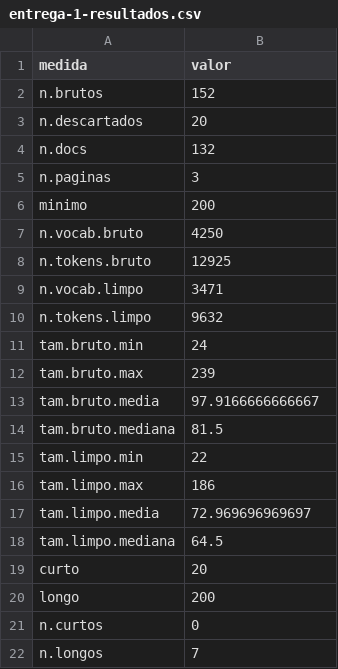
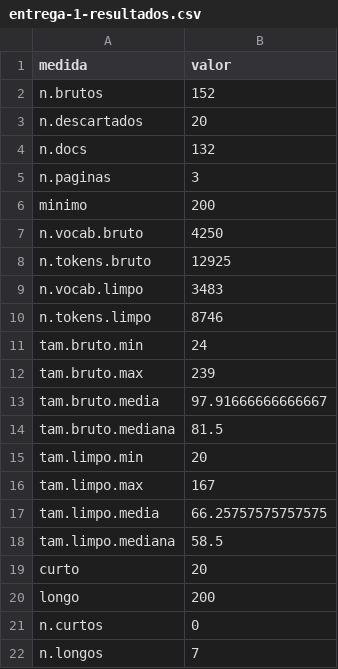
Before and after one commit to Megalonnix/proj_ivan_gustavo_jorge_PI3, a CSV file: entregas/entrega-1/entrega-1-resultados.csv, drawn as a sheet; only a part is shown.

```diff
--- a/entregas/entrega-1/entrega-1-resultados.csv
+++ b/entregas/entrega-1/entrega-1-resultados.csv
@@ -8,12 +8,12 @@
 "n.tokens.bruto",12925
-"n.vocab.limpo",3471
-"n.tokens.limpo",9632
+"n.vocab.limpo",3483
+"n.tokens.limpo",8746
 "tam.bruto.min",24
 "tam.bruto.max",239
-"tam.bruto.media",97.9166666666667
+"tam.bruto.media",97.91666666666667
 "tam.bruto.mediana",81.5
-"tam.limpo.min",22
-"tam.limpo.max",186
-"tam.limpo.media",72.969696969697
-"tam.limpo.mediana",64.5
+"tam.limpo.min",20
+"tam.limpo.max",167
+"tam.limpo.media",66.25757575757575
+"tam.limpo.mediana",58.5
 "curto",20
```
Also changed, not shown: csv/05-qrels.csv, csv/06-pseudo-feedback-por-consulta.csv, 23 other files.
